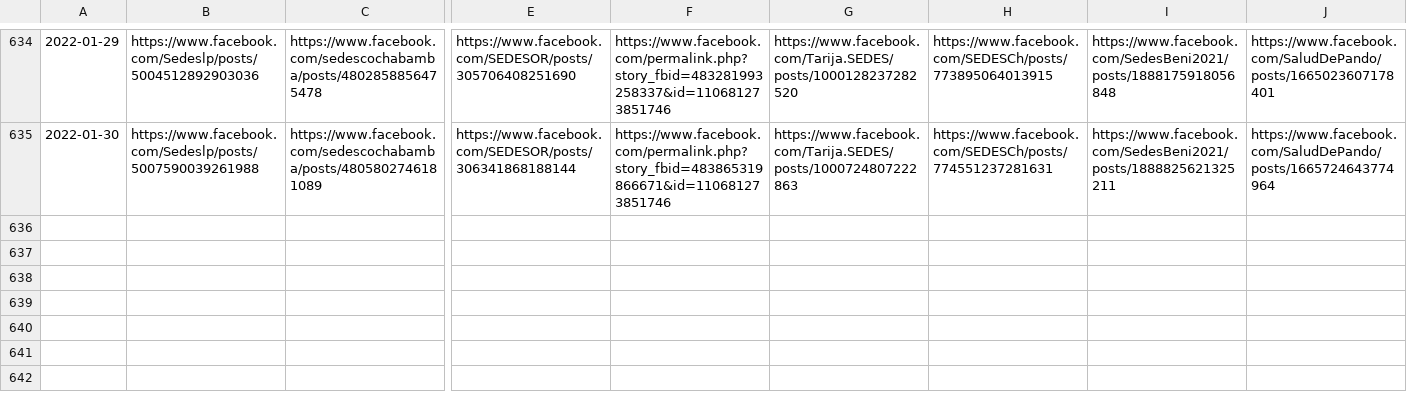
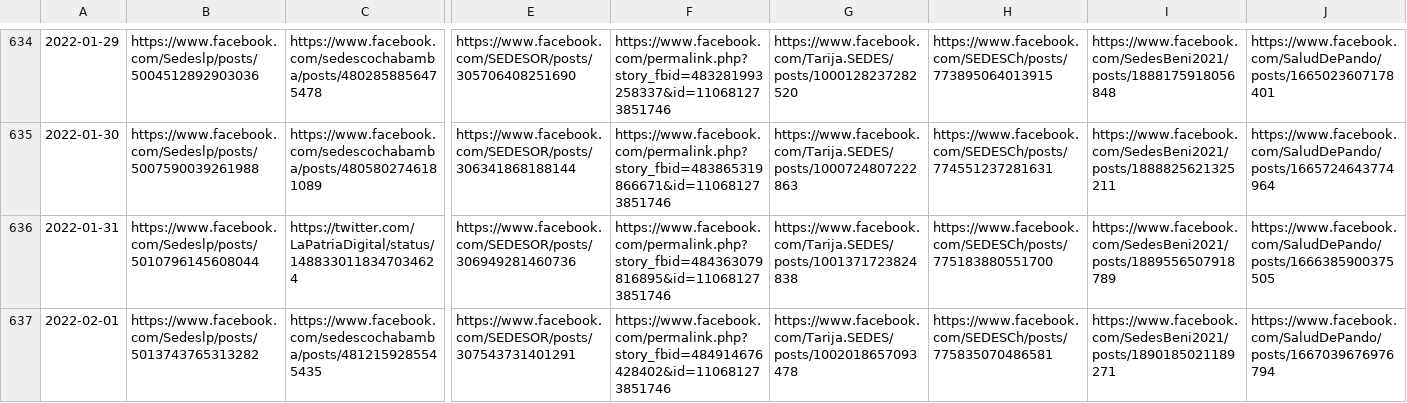
Before and after one commit to sociedatos/covid19-bo-pruebas_por_departamento, a CSV file: metadata.csv, drawn as a sheet; only a part is shown, gaps mark what is left out; rows hold the shown columns only; the diff names each change by its address in the sheet, - before the commit and + after, or states it on an @@ line.

```diff
--- a/metadata.csv
+++ b/metadata.csv
+row 636: 2022-01-31 | https://www.facebook.com/Sedeslp/posts/5010796145608044 | https://twitter.com/LaPatriaDigital/status/1488330118347034624 | https://www.facebook.com/SEDESOR/posts/306949281460736 | https://www.facebook.com/permalink.php?story_fbid=484363079816895&id=110681273851746 | https://www.facebook.com/Tarija.SEDES/posts/1001371723824838 | https://www.facebook.com/SEDESCh/posts/775183880551700 | https://www.facebook.com/SedesBeni2021/posts/1889556507918789 | https://www.facebook.com/SaludDePando/posts/1666385900375505
+row 637: 2022-02-01 | https://www.facebook.com/Sedeslp/posts/5013743765313282 | https://www.facebook.com/sedescochabamba/posts/4812159285545435 | https://www.facebook.com/SEDESOR/posts/307543731401291 | https://www.facebook.com/permalink.php?story_fbid=484914676428402&id=110681273851746 | https://www.facebook.com/Tarija.SEDES/posts/1002018657093478 | https://www.facebook.com/SEDESCh/posts/775835070486581 | https://www.facebook.com/SedesBeni2021/posts/1890185021189271 | https://www.facebook.com/SaludDePando/posts/1667039676976794
```
Also changed, not shown: descartados.csv, positividad.csv, 21 other files.
